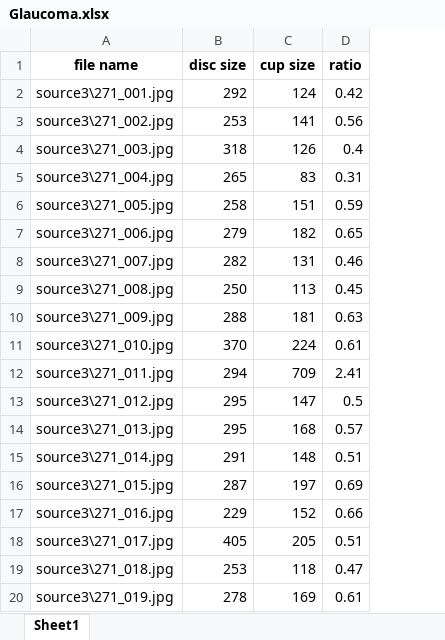
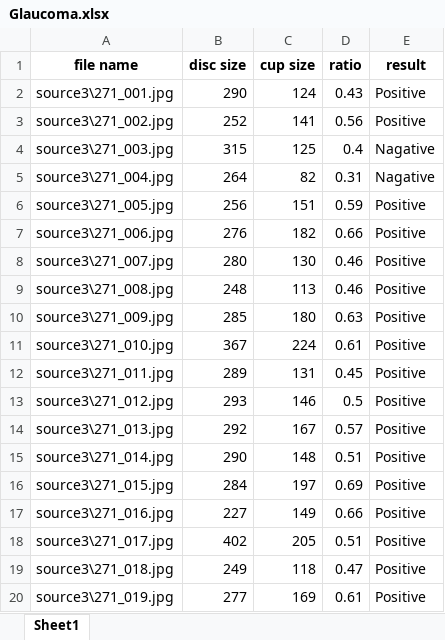
Before and after one commit to sunnyCUD/we_want_some_eyes_donut, an Excel workbook: Glaucoma.xlsx, sheet Sheet1, drawn as a sheet; only a part is shown; values as stored, in another font and other column widths than the file's, no borders; the diff covers the shown part only; the diff names each change by its address in the sheet, - before the commit and + after, or states it on an @@ line.

```diff
--- a/Glaucoma.xlsx (sheet Sheet1)
+++ b/Glaucoma.xlsx (sheet Sheet1)
+column E (result), rows 2-20: Positive | Positive | Nagative | Nagative | Positive | Positive | Positive | Positive | Positive | Positive | Positive | Positive | Positive | Positive | Positive | Positive | Positive | Positive | Positive
-B2 (disc size): 292
+B2 (disc size): 290
-D2 (ratio): 0.42
+D2 (ratio): 0.43
-B3 (disc size): 253
+B3 (disc size): 252
-B4 (disc size): 318
+B4 (disc size): 315
-C4 (cup size): 126
+C4 (cup size): 125
-B5 (disc size): 265
+B5 (disc size): 264
-C5 (cup size): 83
+C5 (cup size): 82
-B6 (disc size): 258
+B6 (disc size): 256
-B7 (disc size): 279
+B7 (disc size): 276
-D7 (ratio): 0.65
+D7 (ratio): 0.66
-B8 (disc size): 282
+B8 (disc size): 280
-C8 (cup size): 131
+C8 (cup size): 130
-B9 (disc size): 250
+B9 (disc size): 248
-D9 (ratio): 0.45
+D9 (ratio): 0.46
-B10 (disc size): 288
+B10 (disc size): 285
-C10 (cup size): 181
+C10 (cup size): 180
-B11 (disc size): 370
+B11 (disc size): 367
-B12 (disc size): 294
+B12 (disc size): 289
-C12 (cup size): 709
+C12 (cup size): 131
-D12 (ratio): 2.41
+D12 (ratio): 0.45
-B13 (disc size): 295
+B13 (disc size): 293
-C13 (cup size): 147
+C13 (cup size): 146
-B14 (disc size): 295
+B14 (disc size): 292
-C14 (cup size): 168
+C14 (cup size): 167
-B15 (disc size): 291
+B15 (disc size): 290
-B16 (disc size): 287
+B16 (disc size): 284
-B17 (disc size): 229
+B17 (disc size): 227
-C17 (cup size): 152
+C17 (cup size): 149
-B18 (disc size): 405
+B18 (disc size): 402
-B19 (disc size): 253
+B19 (disc size): 249
-B20 (disc size): 278
+B20 (disc size): 277
```
Also changed, not shown: 116 edited cells elsewhere in this sheet, 3 other files.
